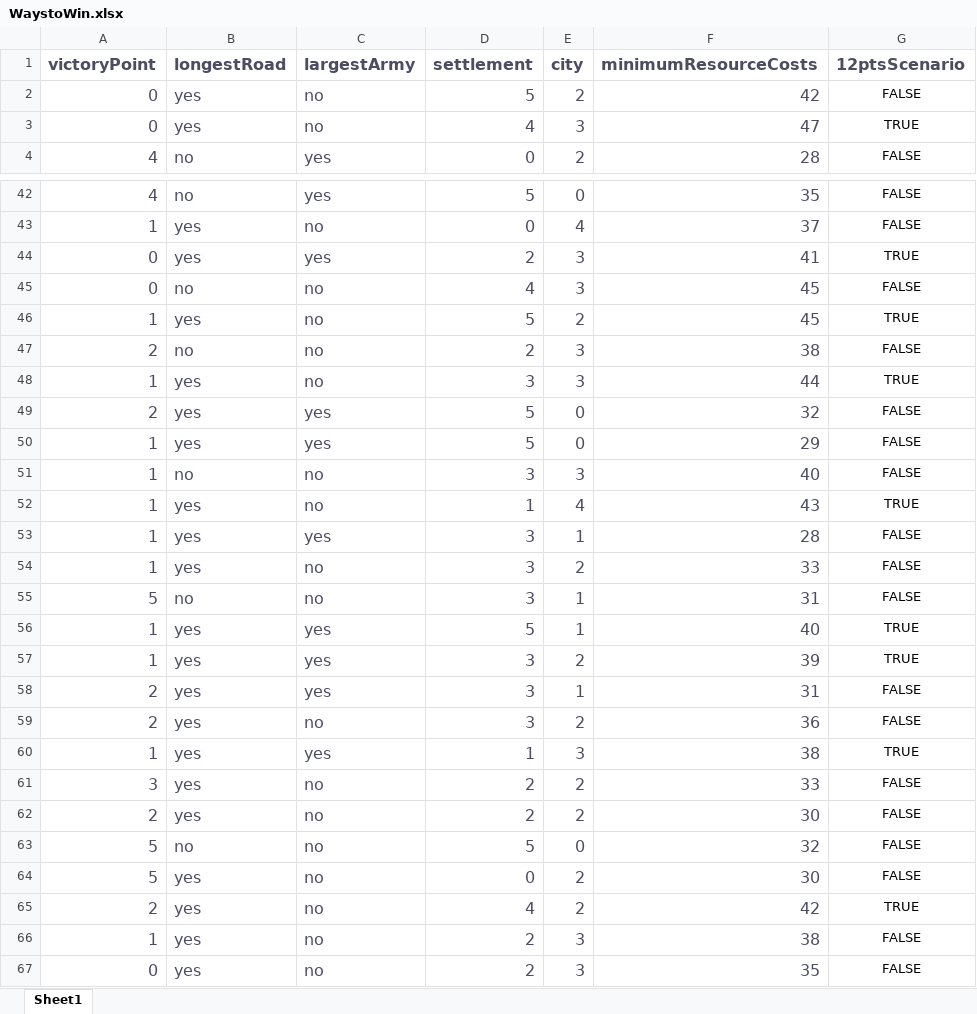
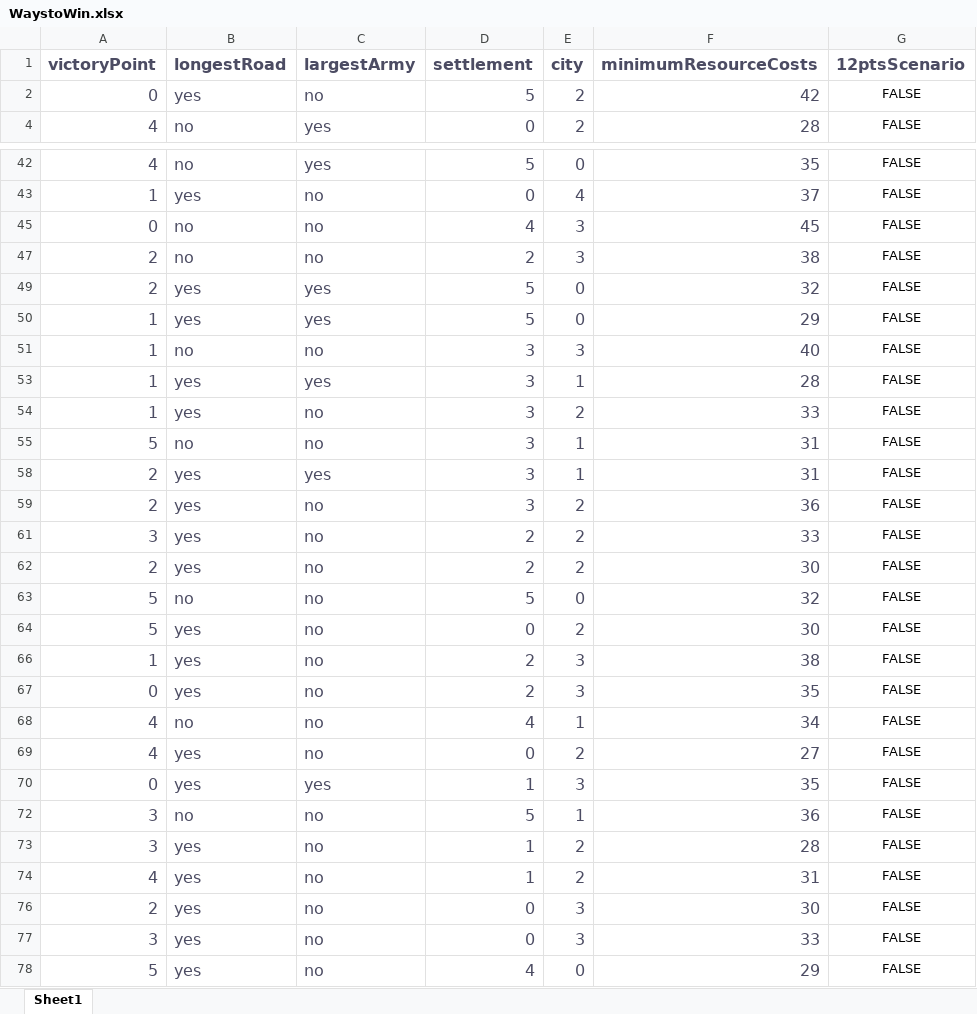
Before and after one commit to kennethshsu/Colonizer, an Excel workbook: WaystoWin.xlsx, sheet Sheet1, drawn as a sheet; only a part is shown, gaps mark what is left out; the shorter side is filled out with more unchanged rows; values as stored, in another font and other column widths than the file's, no borders; the diff covers the shown part only; the diff names each change by its address in the sheet, - before the commit and + after, or states it on an @@ line.

```diff
--- a/WaystoWin.xlsx (sheet Sheet1)
+++ b/WaystoWin.xlsx (sheet Sheet1)
@@ row 3 hidden: 0 | yes | no | 4 | 3 | 47 | TRUE @@
@@ row 44 hidden: 0 | yes | yes | 2 | 3 | 41 | TRUE @@
@@ row 46 hidden: 1 | yes | no | 5 | 2 | 45 | TRUE @@
@@ row 48 hidden: 1 | yes | no | 3 | 3 | 44 | TRUE @@
@@ row 52 hidden: 1 | yes | no | 1 | 4 | 43 | TRUE @@
@@ row 56 hidden: 1 | yes | yes | 5 | 1 | 40 | TRUE @@
@@ row 57 hidden: 1 | yes | yes | 3 | 2 | 39 | TRUE @@
@@ row 60 hidden: 1 | yes | yes | 1 | 3 | 38 | TRUE @@
@@ row 65 hidden: 2 | yes | no | 4 | 2 | 42 | TRUE @@
```
Also changed, not shown: 20 hidden or unhidden rows elsewhere in this sheet, 2 other files.
